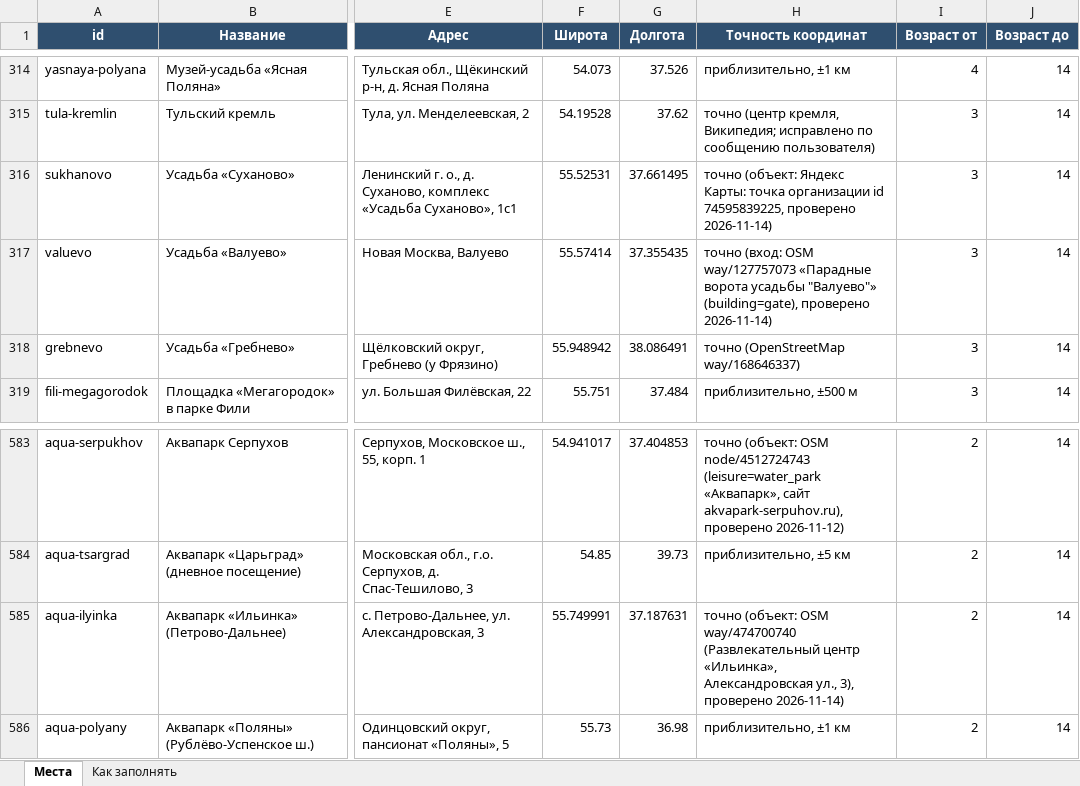
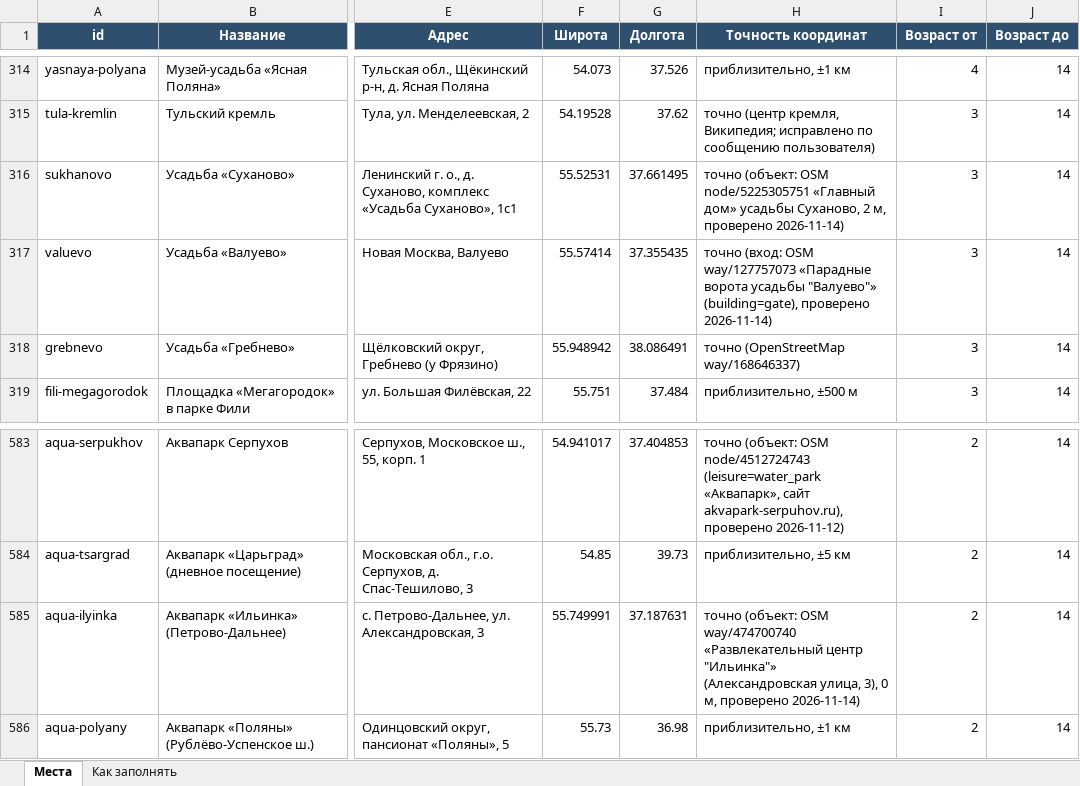
Before and after one commit to vadimsurov-apps/kudapoiti-data, an Excel workbook: data/kuda-poiti-mesta.xlsx, sheet Места, drawn as a sheet; only a part is shown, gaps mark what is left out; values as stored, in another font and other column widths than the file's, no borders; the diff covers the shown part only; the diff names each change by its address in the sheet, - before the commit and + after, or states it on an @@ line.

```diff
--- a/data/kuda-poiti-mesta.xlsx (sheet Места)
+++ b/data/kuda-poiti-mesta.xlsx (sheet Места)
-H316 (Точность координат): точно (объект: Яндекс Карты: точка организации id 74595839225, проверено 2026-11-14)
+H316 (Точность координат): точно (объект: OSM node/5225305751 «Главный дом» усадьбы Суханово, 2 м, проверено 2026-11-14)
-H585 (Точность координат): …OSM way/474700740 (Развлекательный центр «Ильинка», Александровская ул., 3), проверено 2026-11-14)
+H585 (Точность координат): …OSM way/474700740 «Развлекательный центр "Ильинка"» (Александровская улица, 3), 0 м, проверено 2026-11-14)
```
Also changed, not shown: 11 edited cells elsewhere in this sheet, data/parts/edu.xlsx, data/parts/pools.xlsx, 3 other files.
